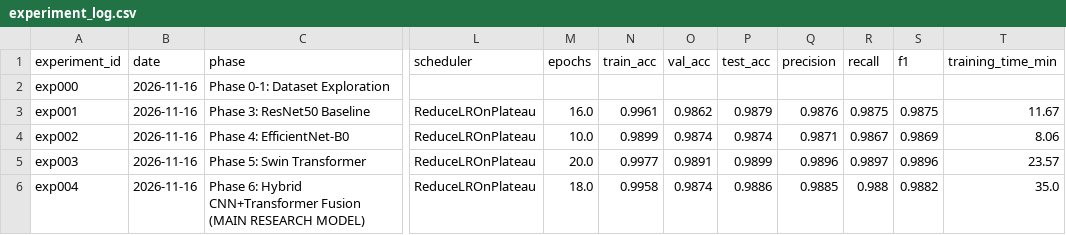
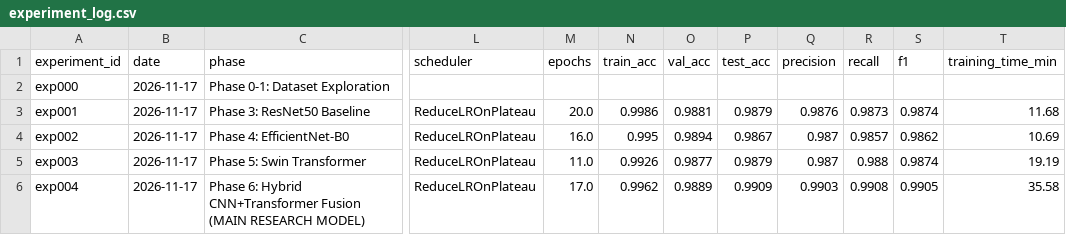
Before and after one commit to Saurav021406/GeoVision-AI, a CSV file: GeoVision-AI/experiments/experiment_log.csv, drawn as a sheet; only a part is shown, gaps mark what is left out; the diff covers the shown part only; the diff names each change by its address in the sheet, - before the commit and + after, or states it on an @@ line.

Commit message:
Add multi-disaster website, pipeline and test fixes

```diff
--- a/GeoVision-AI/experiments/experiment_log.csv
+++ b/GeoVision-AI/experiments/experiment_log.csv
-B2:B6 (date): 2026-11-16
+B2:B6 (date): 2026-11-17
-M3 (epochs): 16.0
+M3 (epochs): 20.0
-N3 (train_acc): 0.9961
+N3 (train_acc): 0.9986
-O3 (val_acc): 0.9862
+O3 (val_acc): 0.9881
-R3 (recall): 0.9875
+R3 (recall): 0.9873
-S3 (f1): 0.9875
+S3 (f1): 0.9874
-T3 (training_time_min): 11.67
+T3 (training_time_min): 11.68
-M4 (epochs): 10.0
+M4 (epochs): 16.0
-N4 (train_acc): 0.9899
+N4 (train_acc): 0.995
-O4 (val_acc): 0.9874
+O4 (val_acc): 0.9894
-P4 (test_acc): 0.9874
+P4 (test_acc): 0.9867
-Q4 (precision): 0.9871
+Q4 (precision): 0.987
-R4 (recall): 0.9867
+R4 (recall): 0.9857
-S4 (f1): 0.9869
+S4 (f1): 0.9862
-T4 (training_time_min): 8.06
+T4 (training_time_min): 10.69
-M5 (epochs): 20.0
+M5 (epochs): 11.0
-N5 (train_acc): 0.9977
+N5 (train_acc): 0.9926
-O5 (val_acc): 0.9891
+O5 (val_acc): 0.9877
-P5 (test_acc): 0.9899
+P5 (test_acc): 0.9879
-Q5 (precision): 0.9896
+Q5 (precision): 0.987
-R5 (recall): 0.9897
+R5 (recall): 0.988
-S5 (f1): 0.9896
+S5 (f1): 0.9874
-T5 (training_time_min): 23.57
+T5 (training_time_min): 19.19
-M6 (epochs): 18.0
+M6 (epochs): 17.0
-N6 (train_acc): 0.9958
+N6 (train_acc): 0.9962
-O6 (val_acc): 0.9874
+O6 (val_acc): 0.9889
-P6 (test_acc): 0.9886
+P6 (test_acc): 0.9909
-Q6 (precision): 0.9885
+Q6 (precision): 0.9903
-R6 (recall): 0.988
+R6 (recall): 0.9908
-S6 (f1): 0.9882
+S6 (f1): 0.9905
-T6 (training_time_min): 35.0
+T6 (training_time_min): 35.58
```
Also changed, not shown: 35 edited cells elsewhere in this file, 20 other files.
